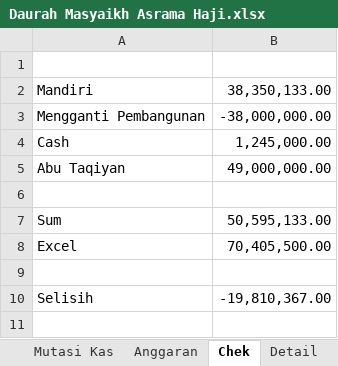
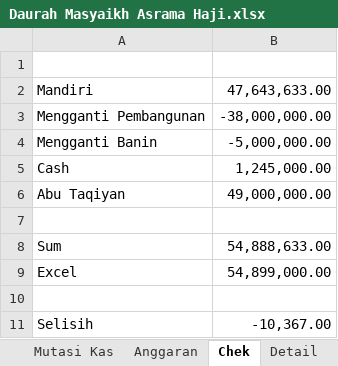
Before and after one commit to bagusprasojo/mds, an Excel workbook: Daurah Masyaikh Asrama Haji.xlsx, sheet Chek, drawn as a sheet; values as stored, in another font and other column widths than the file's, no borders; addresses are those after the commit; the diff names each change by its address in the sheet, - before the commit and + after, or states it on an @@ line.

```diff
--- a/Daurah Masyaikh Asrama Haji.xlsx (sheet Chek)
+++ b/Daurah Masyaikh Asrama Haji.xlsx (sheet Chek)
-B2: 38,350,133.00
+B2: 47,643,633.00
+row 4: Mengganti Banin | -5,000,000.00
-B8: 50,595,133.00
+B8: 54,888,633.00
-B9: 70,405,500.00
+B9: 54,899,000.00
-B11: -19,810,367.00
+B11: -10,367.00
```
Also changed, not shown: sheet Mutasi Kas, sheet Detail.
